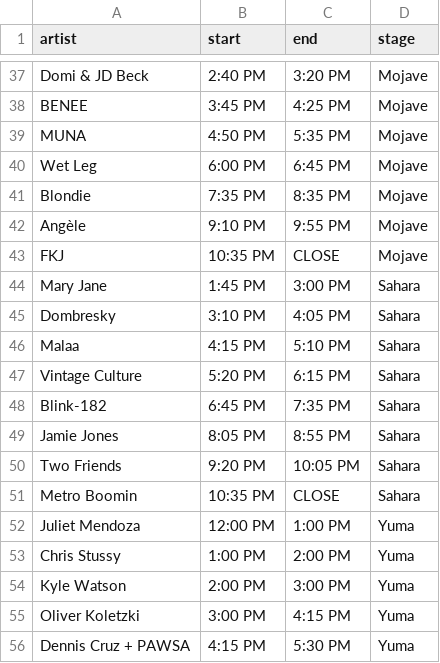
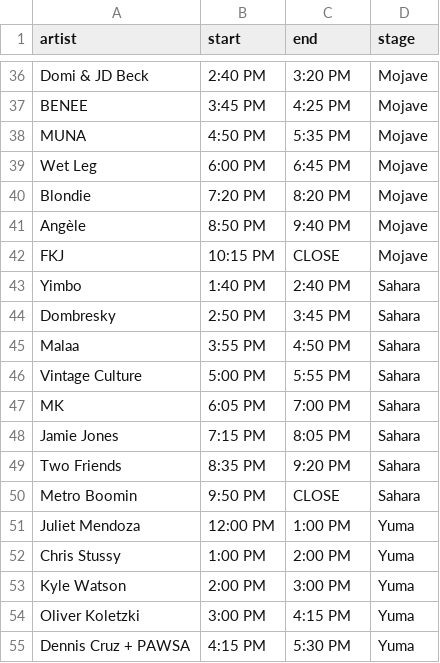
Before and after one commit to judog24/festival_watch, a CSV file: weekend_2_day_1-sets.csv, drawn as a sheet; only a part is shown, gaps mark what is left out; the diff covers the shown part only.

```diff
--- a/weekend_2_day_1-sets.csv
+++ b/weekend_2_day_1-sets.csv
@@ -40,13 +39,13 @@ MUNA,4:50 PM,5:35 PM,Mojave
 Wet Leg,6:00 PM,6:45 PM,Mojave
-Blondie,7:35 PM,8:35 PM,Mojave
-Angèle,9:10 PM,9:55 PM,Mojave
-FKJ,10:35 PM,CLOSE,Mojave
-Mary Jane,1:45 PM,3:00 PM,Sahara
-Dombresky,3:10 PM,4:05 PM,Sahara
-Malaa,4:15 PM,5:10 PM,Sahara
-Vintage Culture,5:20 PM,6:15 PM,Sahara
-Blink-182,6:45 PM,7:35 PM,Sahara
-Jamie Jones,8:05 PM,8:55 PM,Sahara
-Two Friends,9:20 PM,10:05 PM,Sahara
-Metro Boomin,10:35 PM,CLOSE,Sahara
+Blondie,7:20 PM,8:20 PM,Mojave
+Angèle,8:50 PM,9:40 PM,Mojave
+FKJ,10:15 PM,CLOSE,Mojave
+Yimbo,1:40 PM,2:40 PM,Sahara
+Dombresky,2:50 PM,3:45 PM,Sahara
+Malaa,3:55 PM,4:50 PM,Sahara
+Vintage Culture,5:00 PM,5:55 PM,Sahara
+MK,6:05 PM,7:00 PM,Sahara
+Jamie Jones,7:15 PM,8:05 PM,Sahara
+Two Friends,8:35 PM,9:20 PM,Sahara
+Metro Boomin,9:50 PM,CLOSE,Sahara
 Juliet Mendoza,12:00 PM,1:00 PM,Yuma
```
Also changed, not shown: 3 added rows, 3 removed rows and 69 edited cells elsewhere in this file, 7 other files.
